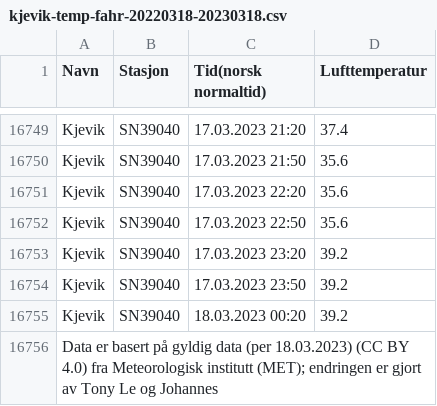
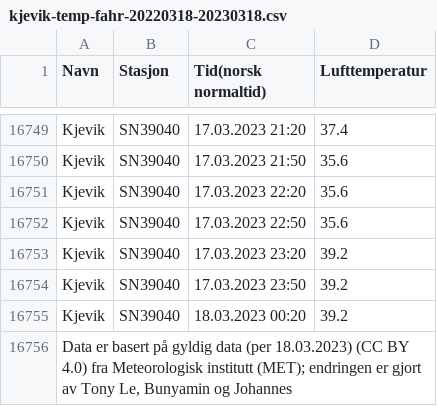
Before and after one commit to TonyLe02/INTRO, a CSV file: kjevik-temp-fahr-20220318-20230318.csv, drawn as a sheet; only a part is shown, gaps mark what is left out.

```diff
--- a/kjevik-temp-fahr-20220318-20230318.csv
+++ b/kjevik-temp-fahr-20220318-20230318.csv
@@ -16755,2 +16755,2 @@ Kjevik;SN39040;17.03.2023 23:50;39.2
 Kjevik;SN39040;18.03.2023 00:20;39.2
-"Data er basert på gyldig data (per 18.03.2023) (CC BY 4.0) fra Meteorologisk institutt (MET); endringen er gjort av Tony Le og Johannes"
+"Data er basert på gyldig data (per 18.03.2023) (CC BY 4.0) fra Meteorologisk institutt (MET); endringen er gjort av Tony Le, Bunyamin og Johannes"
```
Also changed, not shown: 3 other files.
